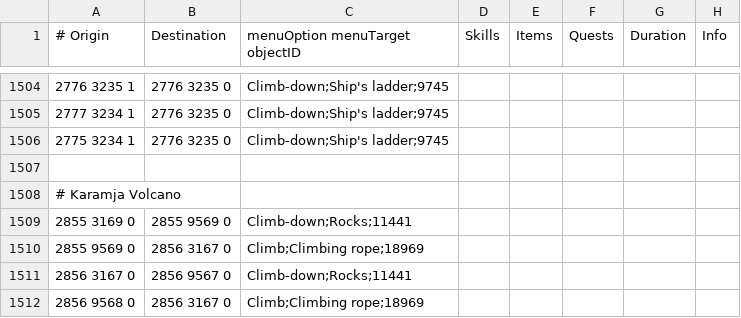
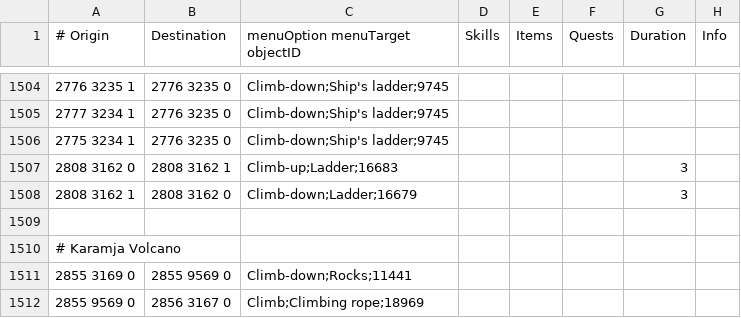
Before and after one commit to NewGenEng/Microbot, a TSV file: runelite-client/src/main/resources/net/runelite/client/plugins/microbot/shortestpath/transports.tsv, drawn as a sheet; only a part is shown, gaps mark what is left out; the shorter side is filled out with more unchanged rows.

Commit message:
fix: update Al Kharid broken wall to use the updated requirements feat: add ladder in brimhaven house for clue steps

```diff
--- a/runelite-client/src/main/resources/net/runelite/client/plugins/microbot/shortestpath/transports.tsv
+++ b/runelite-client/src/main/resources/net/runelite/client/plugins/microbot/shortestpath/transports.tsv
@@ -1506,2 +1506,4 @@
 2775 3234 1	2776 3235 0	Climb-down;Ship's ladder;9745					
+2808 3162 0	2808 3162 1	Climb-up;Ladder;16683				3	
+2808 3162 1	2808 3162 0	Climb-down;Ladder;16679				3	
 							
```
Also changed, not shown: runelite-client/src/main/resources/net/runelite/client/plugins/microbot/shortestpath/agility_shortcuts.tsv.
